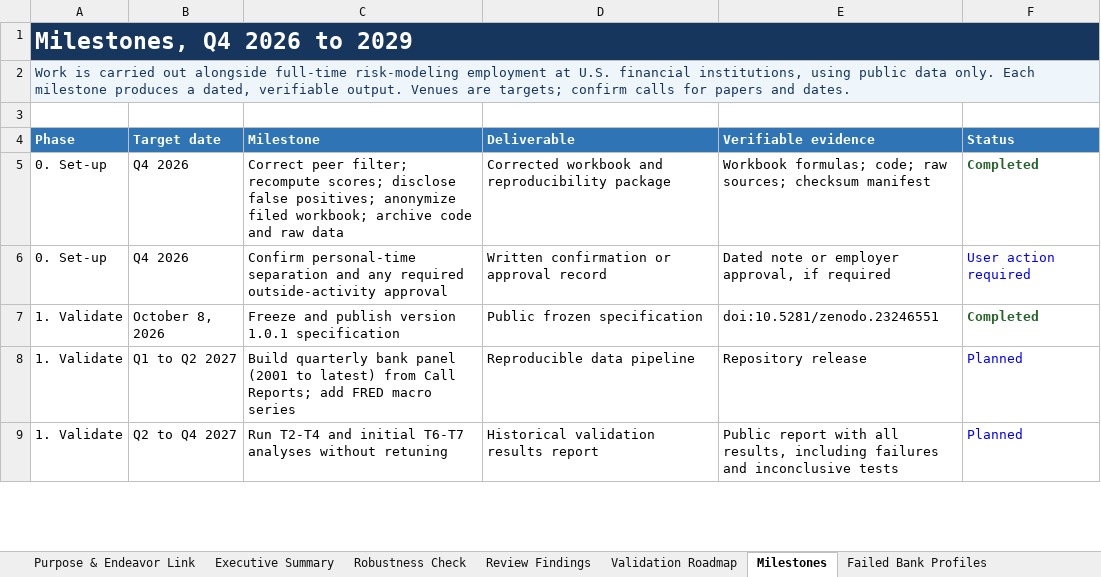
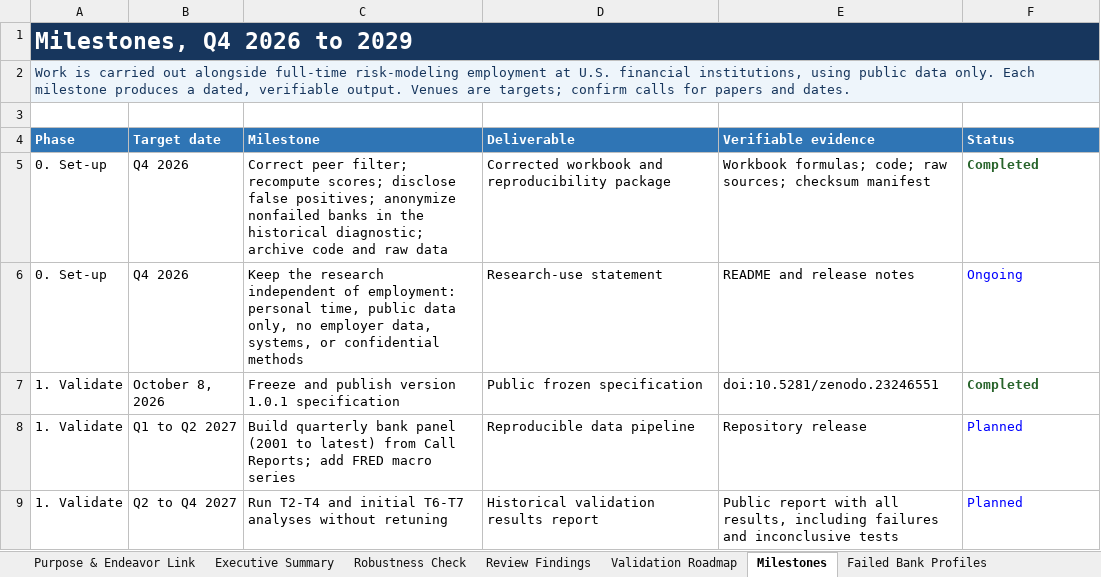
Before and after one commit to Buildornothing/call-report-early-warning, an Excel workbook: call_report_preliminary_analysis.xlsx, sheet Milestones, drawn as a sheet; only a part is shown; values as stored, in another font and other column widths than the file's, no borders; removed rows and columns are numbered as before the commit, all else as after; the diff covers the shown part only; the diff names each change by its address in the sheet, - before the commit and + after, or states it on an @@ line.

```diff
--- a/call_report_preliminary_analysis.xlsx (sheet Milestones)
+++ b/call_report_preliminary_analysis.xlsx (sheet Milestones)
-C5 (Milestone): …positives; anonymize filed workbook; archive code…
+C5 (Milestone): …positives; anonymize nonfailed banks in the historical diagnostic; archive code…
-row 6: 0. Set-up | Q4 2026 | Confirm personal-time separation and any required outside-activity approval | Written confirmation or approval record | Dated note or employer approval, if required | User action required
+row 6: 0. Set-up | Q4 2026 | Keep the research independent of employment: personal time, public data only, no employer data, systems, or confidential methods | Research-use statement | README and release notes | Ongoing
```
Also changed, not shown: 2 edited cells elsewhere in this sheet, sheet Purpose & Endeavor Link, sheet Review Findings, sheet Validation Roadmap, other sheet tabs, charts or pictures, 16 other files.
